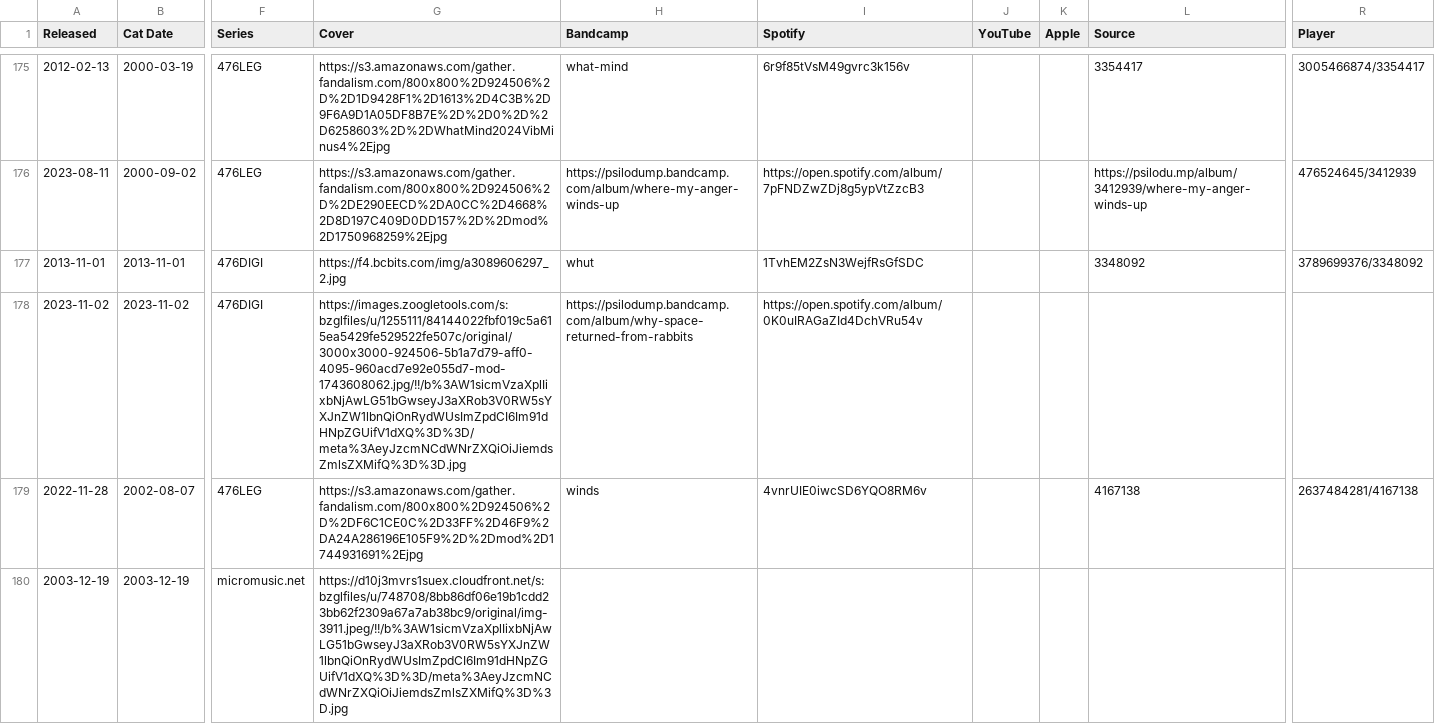
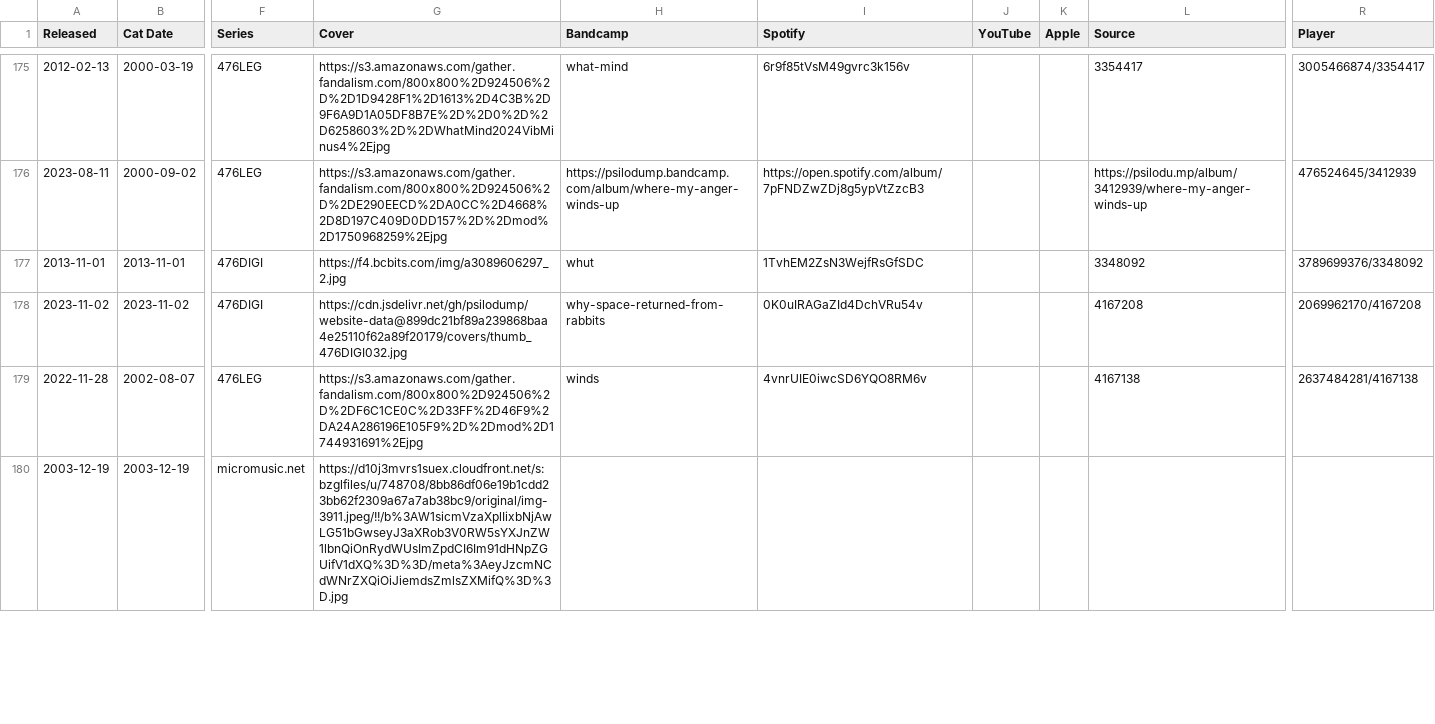
Before and after one commit to psilodump/website-data, a CSV file: releases.csv, drawn as a sheet; only a part is shown, gaps mark what is left out; the diff names each change by its address in the sheet, - before the commit and + after, or states it on an @@ line.

Commit message:
Sync catalogue CSVs from NAS admin

```diff
--- a/releases.csv
+++ b/releases.csv
-G178 (Cover): https://images.zoogletools.com/s:bzglfiles/u/1255111/84144022fbf019c5a615ea5429fe529522fe507c/original/3000x3000-924506-5b1a7d79-aff0-4095-960acd7e92e055d7-mod-1743608062.jpg/!!/b%3AW1sicmVzaXplIixbNjAwLG51bGwseyJ3aXRob3V0RW5sYXJnZW1lbnQiOnRydWUsImZpdCI6Im91dHNpZGUifV1dXQ%3D%3D/meta%3AeyJzcmNCdWNrZXQiOiJiemdsZmlsZXMifQ%3D%3D.jpg
+G178 (Cover): https://cdn.jsdelivr.net/gh/psilodump/website-data@899dc21bf89a239868baa4e25110f62a89f20179/covers/thumb_476DIGI032.jpg
-H178 (Bandcamp): https://psilodump.bandcamp.com/album/why-space-returned-from-rabbits
+H178 (Bandcamp): why-space-returned-from-rabbits
-I178 (Spotify): https://open.spotify.com/album/0K0uIRAGaZId4DchVRu54v
+I178 (Spotify): 0K0uIRAGaZId4DchVRu54v
-L178 (Source): (empty)
+L178 (Source): 4167208
-R178 (Player): (empty)
+R178 (Player): 2069962170/4167208
```
